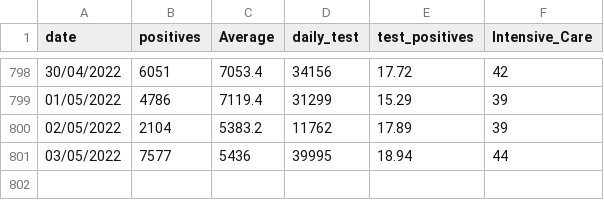
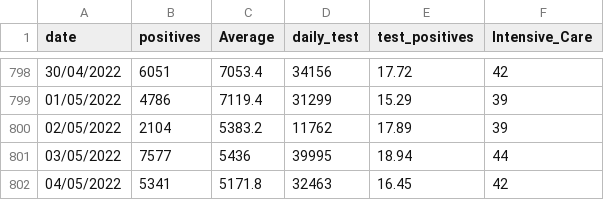
Before and after one commit to royeredouardunive/Covid19, a CSV file: Campania.csv, drawn as a sheet; only a part is shown, gaps mark what is left out; the diff names each change by its address in the sheet, - before the commit and + after, or states it on an @@ line.

Commit message:
Daily Update

```diff
--- a/Campania.csv
+++ b/Campania.csv
+row 802: 04/05/2022 | 5341 | 5171.8 | 32463 | 16.45 | 42
```
Also changed, not shown: Emilia-Romagna.csv, Lazio.csv, 18 other files.
